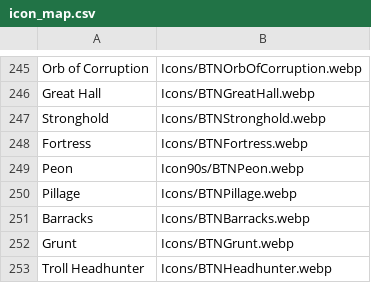
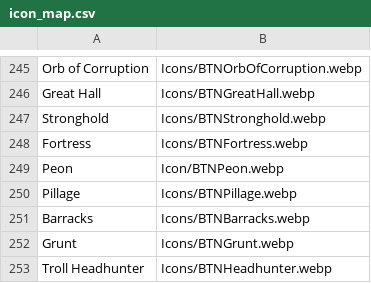
Before and after one commit to TreeFidyDad/W3ReplayVision, a CSV file: icon_map.csv, drawn as a sheet; only a part is shown, gaps mark what is left out.

```diff
--- a/icon_map.csv
+++ b/icon_map.csv
@@ -248,3 +248,3 @@ Stronghold,Icons/BTNStronghold.webp
 Fortress,Icons/BTNFortress.webp
-Peon,Icon90s/BTNPeon.webp
+Peon,Icon/BTNPeon.webp
 Pillage,Icons/BTNPillage.webp
```
Also changed, not shown: 1 other file.
